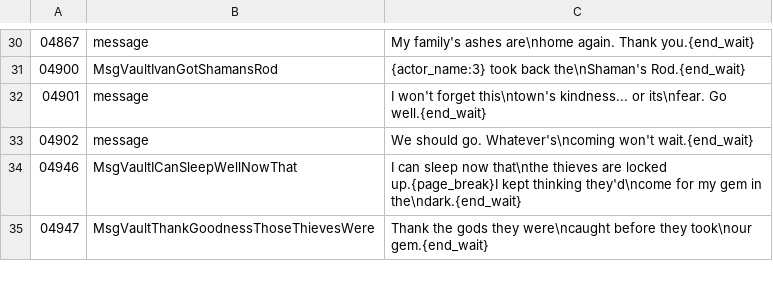
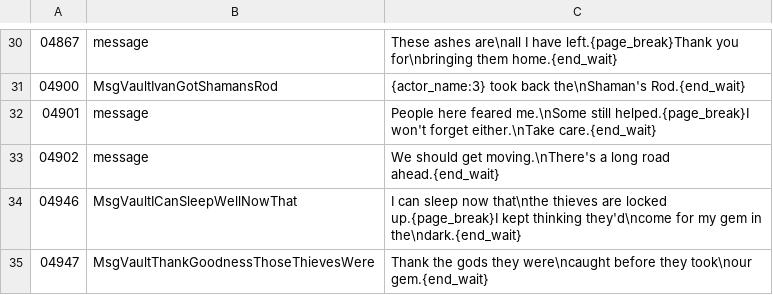
Before and after one commit to YubelPhoenix/alchemy, a TSV file: tools/dark_story/phase5_vault_c.tsv, drawn as a sheet; only a part is shown, gaps mark what is left out; the diff covers the shown part only.

```diff
--- a/tools/dark_story/phase5_vault_c.tsv
+++ b/tools/dark_story/phase5_vault_c.tsv
@@ -30,5 +30,5 @@
-04867	message	My family's ashes are\nhome again. Thank you.{end_wait}
+04867	message	These ashes are\nall I have left.{page_break}Thank you for\nbringing them home.{end_wait}
 04900	MsgVaultIvanGotShamansRod	{actor_name:3} took back the\nShaman's Rod.{end_wait}
-04901	message	I won't forget this\ntown's kindness... or its\nfear. Go well.{end_wait}
-04902	message	We should go. Whatever's\ncoming won't wait.{end_wait}
+04901	message	People here feared me.\nSome still helped.{page_break}I won't forget either.\nTake care.{end_wait}
+04902	message	We should get moving.\nThere's a long road ahead.{end_wait}
 04946	MsgVaultICanSleepWellNowThat	I can sleep now that\nthe thieves are locked up.{page_break}I kept thinking they'd\ncome for my gem in the\ndark.{end_wait}
```
Also changed, not shown: 28 edited cells elsewhere in this file.
